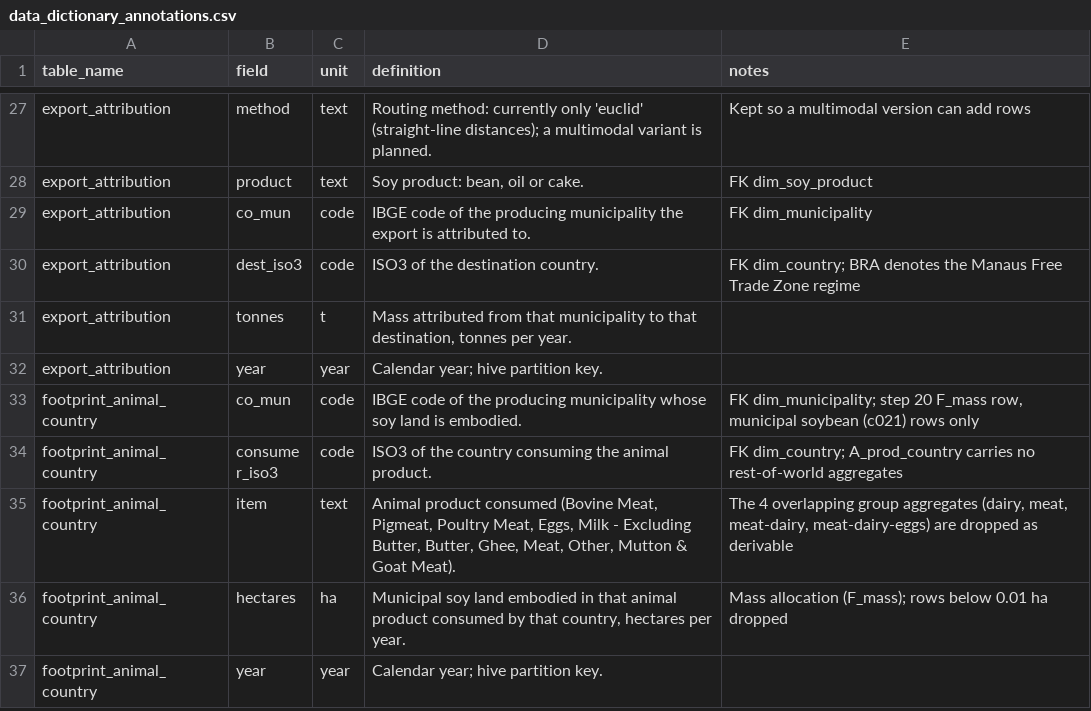
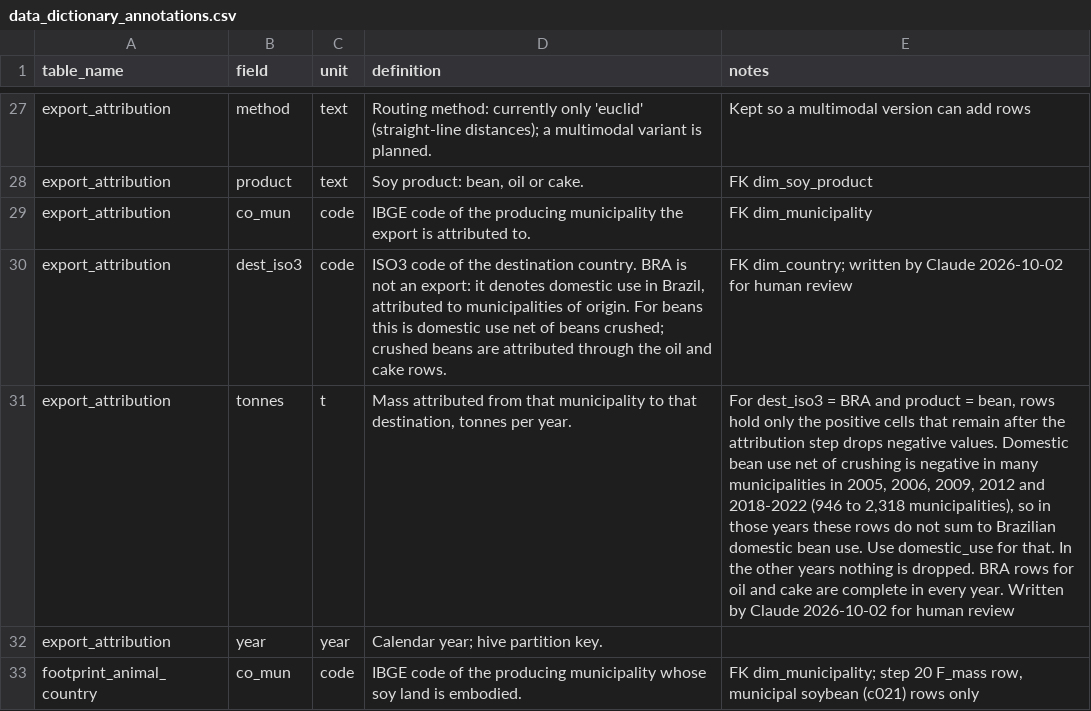
Before and after one commit to lizaburiak/land-use-footprint-brazilian-soy, a CSV file: results/reference/data_dictionary_annotations.csv, drawn as a sheet; only a part is shown, gaps mark what is left out; the shorter side is filled out with more unchanged rows; the diff names each change by its address in the sheet, - before the commit and + after, or states it on an @@ line.

```diff
--- a/results/reference/data_dictionary_annotations.csv
+++ b/results/reference/data_dictionary_annotations.csv
-D30 (definition): ISO3 of the destination country.
+D30 (definition): ISO3 code of the destination country. BRA is not an export: it denotes domestic use in Brazil, attributed to municipalities of origin. For beans this is domestic use net of beans crushed; crushed beans are attributed through the oil and cake rows.
-E30 (notes): FK dim_country; BRA denotes the Manaus Free Trade Zone regime
+E30 (notes): FK dim_country; written by Claude 2026-10-02 for human review
-E31 (notes): (empty)
+E31 (notes): For dest_iso3 = BRA and product = bean, rows hold only the positive cells that remain after the attribution step drops negative values. Domestic bean use net of crushing is negative in many municipalities in 2005, 2006, 2009, 2012 and 2018-2022 (946 to 2,318 municipalities), so in those years these rows do not sum to Brazilian domestic bean use. Use domestic_use for that. In the other years nothing is dropped. BRA rows for oil and cake are complete in every year. Written by Claude 2026-10-02 for human review
```
Also changed, not shown: results/reference/data_dictionary.csv, 1 other file.
